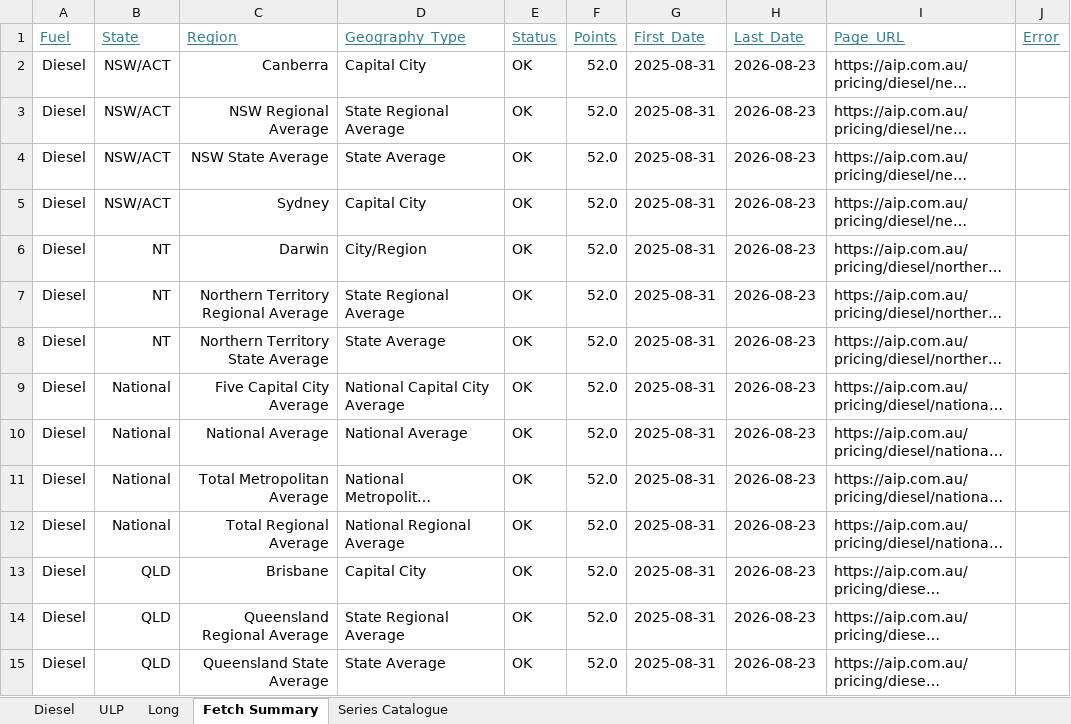
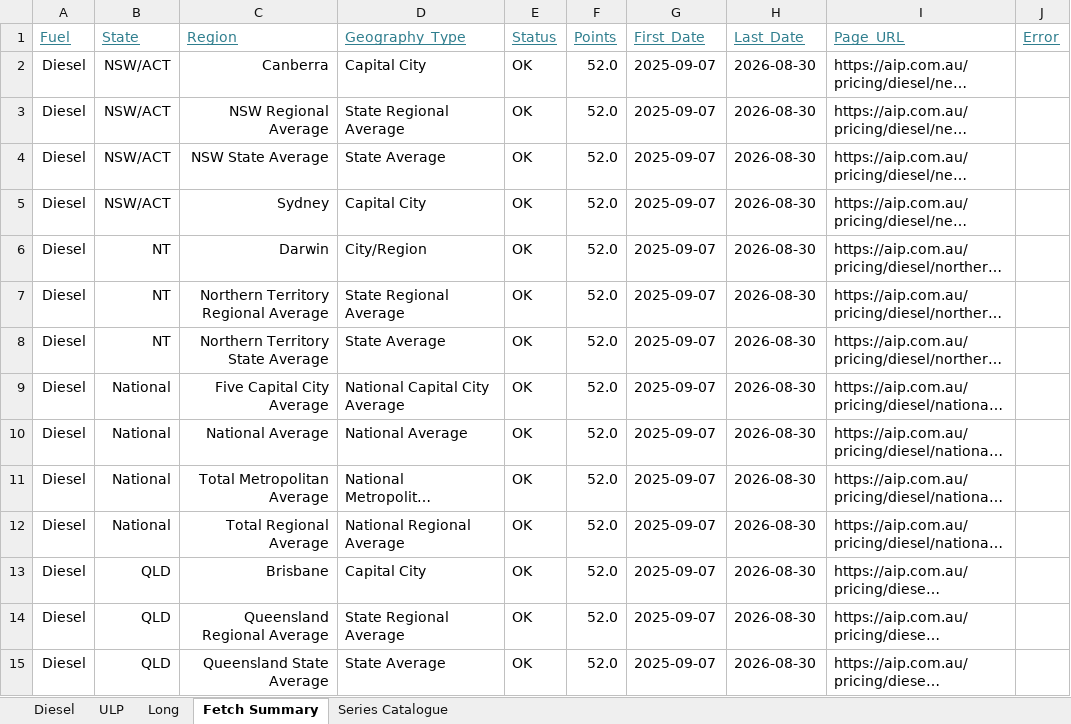
Before and after one commit to ResearchTourismNT/Fuel-Prices, an Excel workbook: data/Weekly Fuel Price Data/AIP_fuel_prices_formatted.xlsx, sheet Fetch Summary, drawn as a sheet; only a part is shown; long unchanged cells end in …; values as stored, in another font and other column widths than the file's, no borders; the diff covers the shown part only; the diff names each change by its address in the sheet, - before the commit and + after, or states it on an @@ line.

```diff
--- a/data/Weekly Fuel Price Data/AIP_fuel_prices_formatted.xlsx (sheet Fetch Summary)
+++ b/data/Weekly Fuel Price Data/AIP_fuel_prices_formatted.xlsx (sheet Fetch Summary)
-G2:G15 (First_Date): 2025-08-31
+G2:G15 (First_Date): 2025-09-07
-H2:H15 (Last_Date): 2026-08-23
+H2:H15 (Last_Date): 2026-08-30
```
Also changed, not shown: 80 edited cells elsewhere in this sheet, sheet Long, sheet ULP, sheet Diesel, 5 other files.
